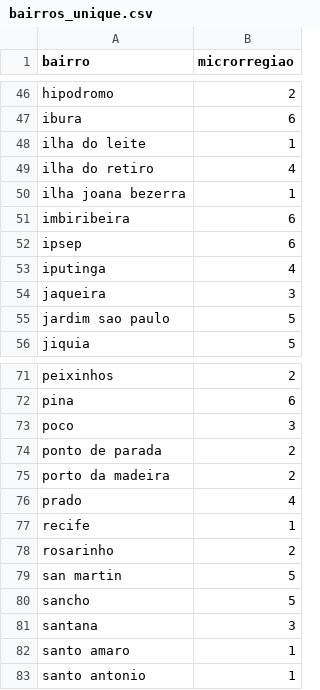
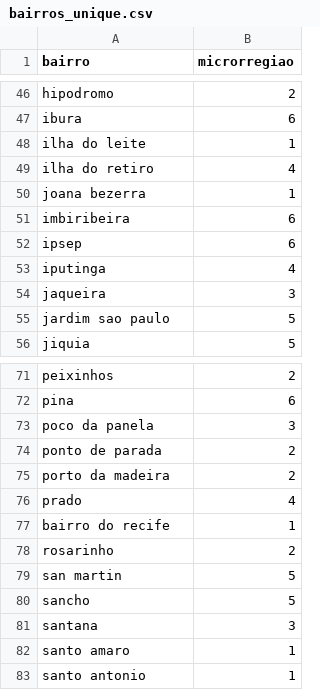
Before and after one commit to raf7525/trabalho-grafos, a CSV file: data/bairros_unique.csv, drawn as a sheet; only a part is shown, gaps mark what is left out.

```diff
--- a/data/bairros_unique.csv
+++ b/data/bairros_unique.csv
@@ -49,3 +49,3 @@ ilha do leite,1
 ilha do retiro,4
-ilha joana bezerra,1
+joana bezerra,1
 imbiribeira,6
@@ -72,3 +72,3 @@ peixinhos,2
 pina,6
-poco,3
+poco da panela,3
 ponto de parada,2
@@ -76,3 +76,3 @@ porto da madeira,2
 prado,4
-recife,1
+bairro do recife,1
 rosarinho,2
```
Also changed, not shown: data/bairros_vizinhos_tratados.csv, out/ego_bairro.csv, 15 other files.
